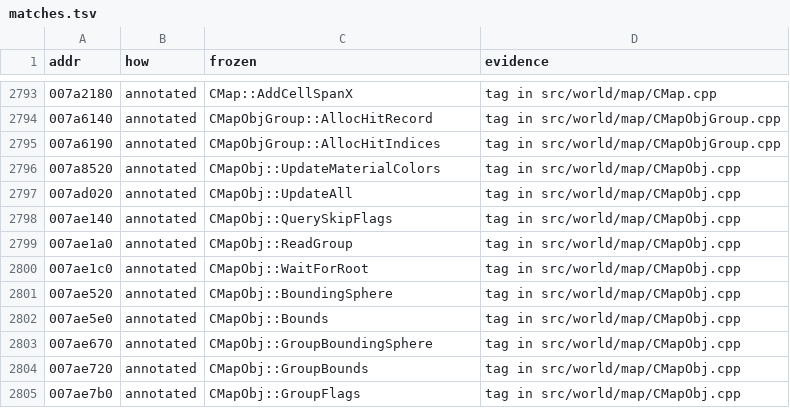
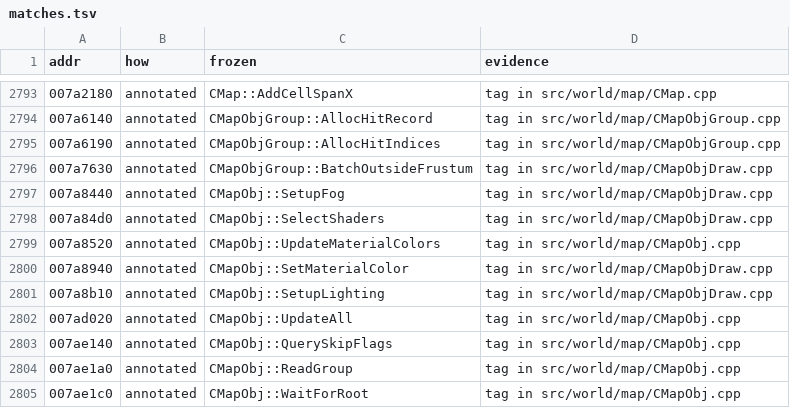
Before and after one commit to zeruth/FrozenClient, a TSV file: tools/recomp/data/matches.tsv, drawn as a sheet; only a part is shown, gaps mark what is left out; the shorter side is filled out with more unchanged rows; the diff names each change by its address in the sheet, - before the commit and + after, or states it on an @@ line.

```diff
--- a/tools/recomp/data/matches.tsv
+++ b/tools/recomp/data/matches.tsv
+row 2796: 007a7630 | annotated | CMapObjGroup::BatchOutsideFrustum | tag in src/world/map/CMapObjDraw.cpp
+row 2797: 007a8440 | annotated | CMapObj::SetupFog | tag in src/world/map/CMapObjDraw.cpp
+row 2798: 007a84d0 | annotated | CMapObj::SelectShaders | tag in src/world/map/CMapObjDraw.cpp
+row 2800: 007a8940 | annotated | CMapObj::SetMaterialColor | tag in src/world/map/CMapObjDraw.cpp
+row 2801: 007a8b10 | annotated | CMapObj::SetupLighting | tag in src/world/map/CMapObjDraw.cpp
```
Also changed, not shown: 6 other files.
